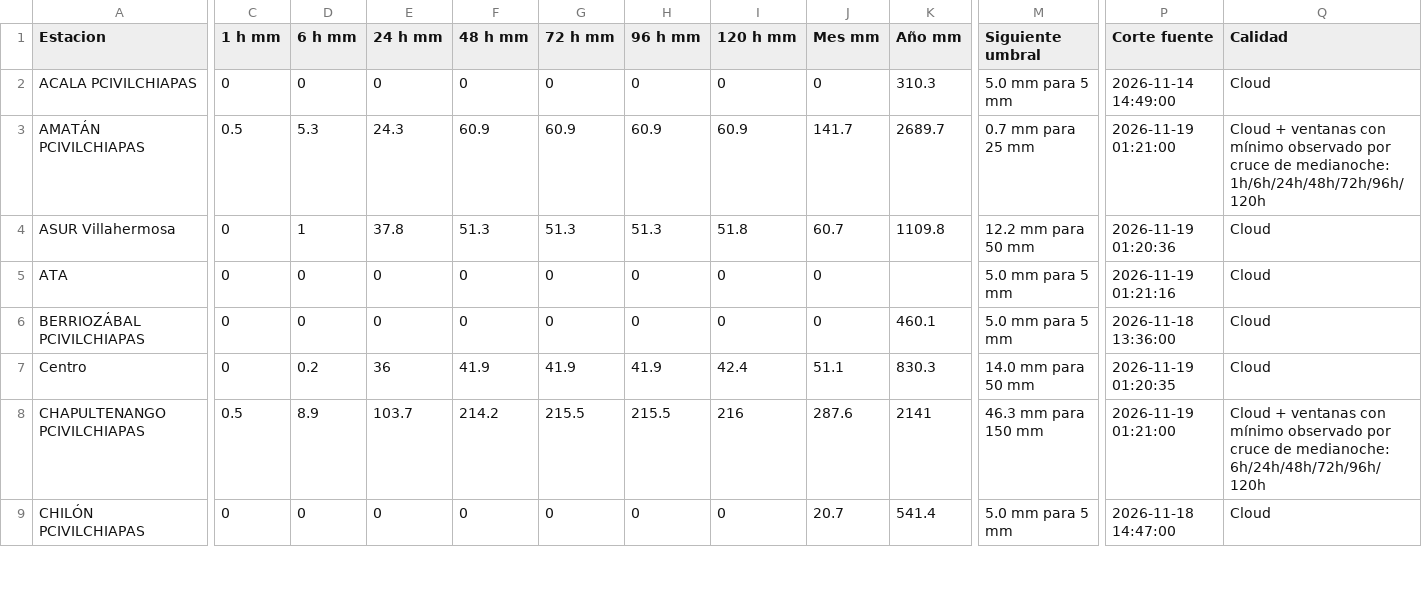
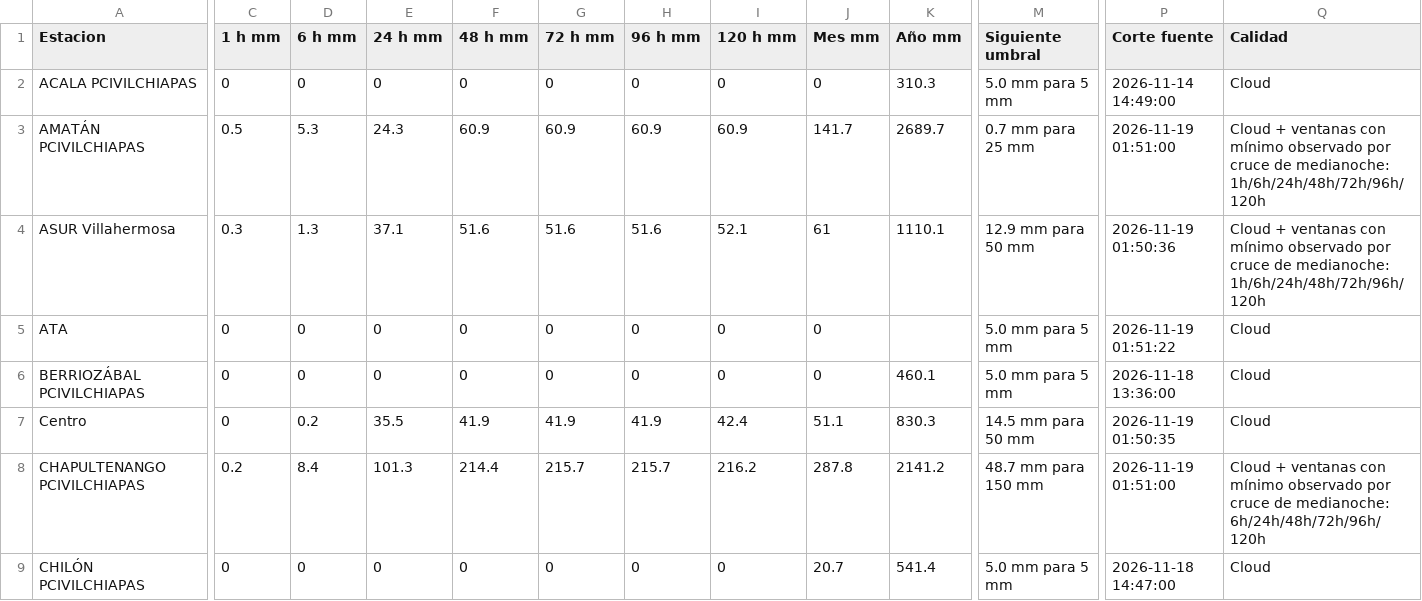
Before and after one commit to SISTEMAPCTAB/Agente-Hidrometeorologico-Cloud, a CSV file: data/weatherlink/Tabla_WeatherLink_Cloud.csv, drawn as a sheet; only a part is shown, gaps mark what is left out; the diff covers the shown part only; the diff names each change by its address in the sheet, - before the commit and + after, or states it on an @@ line.

```diff
--- a/data/weatherlink/Tabla_WeatherLink_Cloud.csv
+++ b/data/weatherlink/Tabla_WeatherLink_Cloud.csv
-P3 (Corte fuente): 2026-11-19 01:21:00
+P3 (Corte fuente): 2026-11-19 01:51:00
-C4 (1 h mm): 0
+C4 (1 h mm): 0.3
-D4 (6 h mm): 1
+D4 (6 h mm): 1.3
-E4 (24 h mm): 37.8
+E4 (24 h mm): 37.1
-F4 (48 h mm): 51.3
+F4 (48 h mm): 51.6
-G4 (72 h mm): 51.3
+G4 (72 h mm): 51.6
-H4 (96 h mm): 51.3
+H4 (96 h mm): 51.6
-I4 (120 h mm): 51.8
+I4 (120 h mm): 52.1
-J4 (Mes mm): 60.7
+J4 (Mes mm): 61
-K4 (Año mm): 1109.8
+K4 (Año mm): 1110.1
-M4 (Siguiente umbral): 12.2 mm para 50 mm
+M4 (Siguiente umbral): 12.9 mm para 50 mm
-P4 (Corte fuente): 2026-11-19 01:20:36
+P4 (Corte fuente): 2026-11-19 01:50:36
-Q4 (Calidad): Cloud
+Q4 (Calidad): Cloud + ventanas con mínimo observado por cruce de medianoche: 1h/6h/24h/48h/72h/96h/120h
-P5 (Corte fuente): 2026-11-19 01:21:16
+P5 (Corte fuente): 2026-11-19 01:51:22
-E7 (24 h mm): 36
+E7 (24 h mm): 35.5
-M7 (Siguiente umbral): 14.0 mm para 50 mm
+M7 (Siguiente umbral): 14.5 mm para 50 mm
-P7 (Corte fuente): 2026-11-19 01:20:35
+P7 (Corte fuente): 2026-11-19 01:50:35
-C8 (1 h mm): 0.5
+C8 (1 h mm): 0.2
-D8 (6 h mm): 8.9
+D8 (6 h mm): 8.4
-E8 (24 h mm): 103.7
+E8 (24 h mm): 101.3
-F8 (48 h mm): 214.2
+F8 (48 h mm): 214.4
-G8 (72 h mm): 215.5
+G8 (72 h mm): 215.7
-H8 (96 h mm): 215.5
+H8 (96 h mm): 215.7
-I8 (120 h mm): 216
+I8 (120 h mm): 216.2
-J8 (Mes mm): 287.6
+J8 (Mes mm): 287.8
-K8 (Año mm): 2141
+K8 (Año mm): 2141.2
-M8 (Siguiente umbral): 46.3 mm para 150 mm
+M8 (Siguiente umbral): 48.7 mm para 150 mm
-P8 (Corte fuente): 2026-11-19 01:21:00
+P8 (Corte fuente): 2026-11-19 01:51:00
```
Also changed, not shown: 55 edited cells elsewhere in this file, 7 other files.
